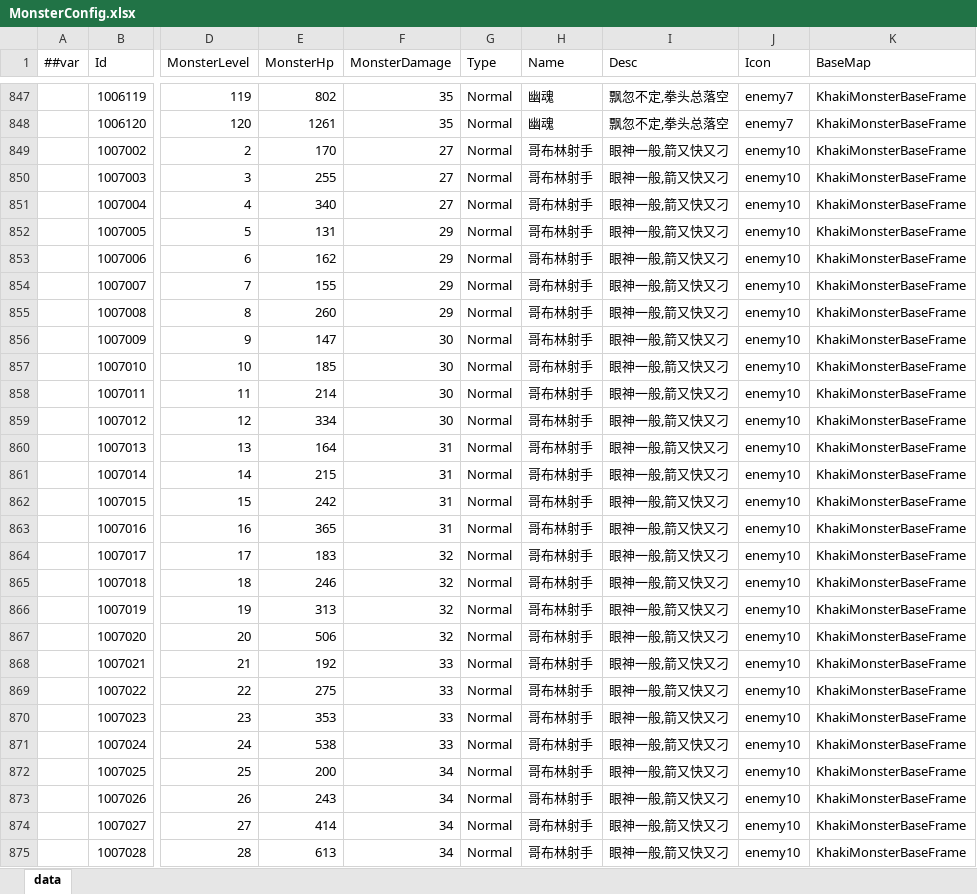
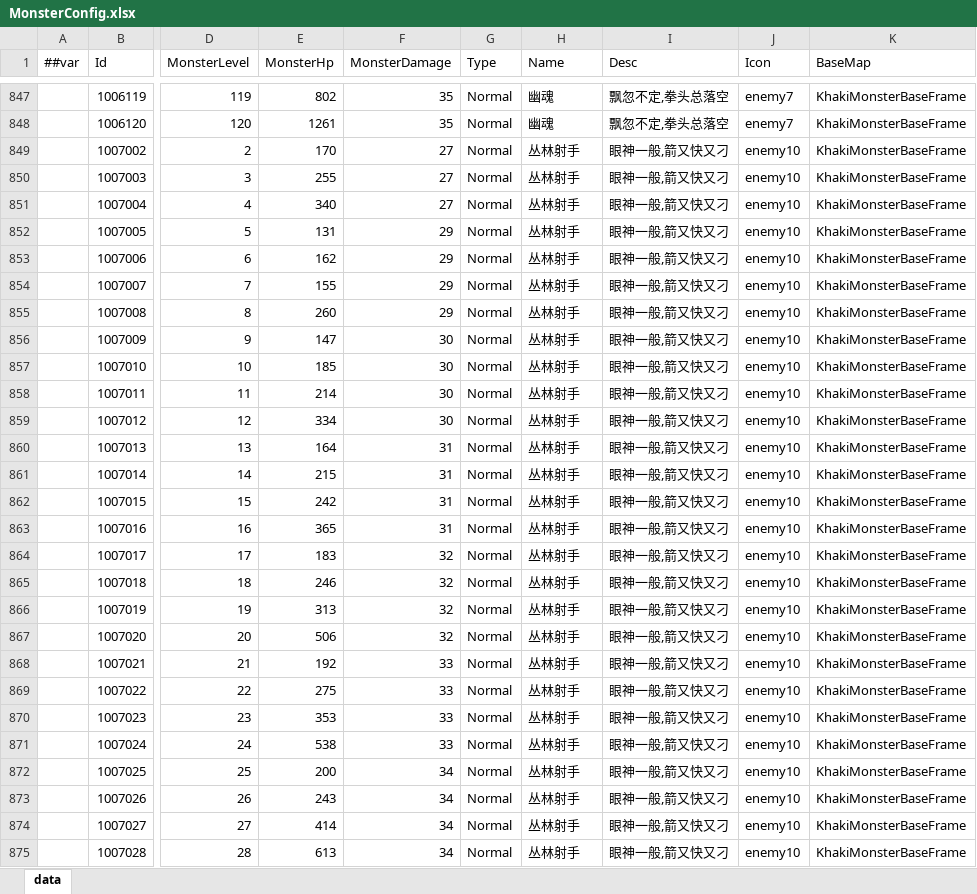
Before and after one commit to snakeazh/cardClient, an Excel workbook: Config/MonsterConfig.xlsx, sheet data, drawn as a sheet; only a part is shown, gaps mark what is left out; values as stored, in another font and other column widths than the file's, no borders; the diff covers the shown part only; the diff names each change by its address in the sheet, - before the commit and + after, or states it on an @@ line.

```diff
--- a/Config/MonsterConfig.xlsx (sheet data)
+++ b/Config/MonsterConfig.xlsx (sheet data)
-H849:H875 (Name): 哥布林射手
+H849:H875 (Name): 丛林射手
```
Also changed, not shown: 243 edited cells elsewhere in this sheet, 1 other file.
